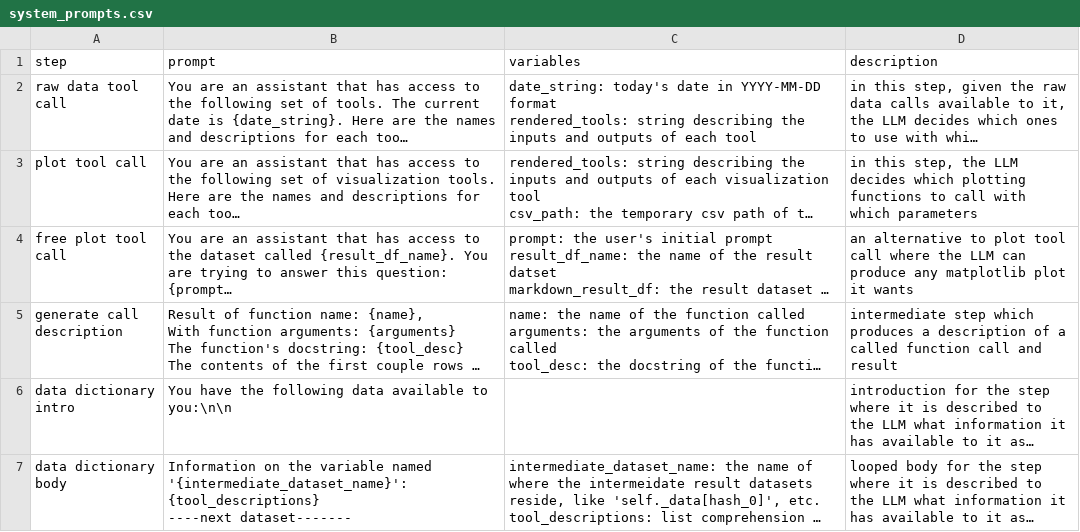
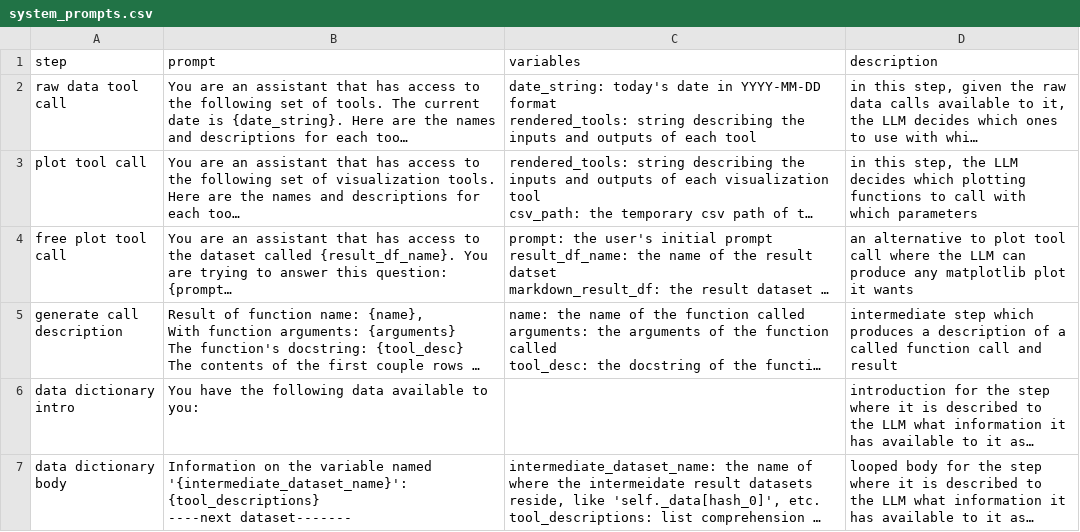
Before and after one commit to dhopp1/llads, a CSV file: system_prompts.csv, drawn as a sheet; only a part is shown; long unchanged cells end in …; the diff covers the shown part only; the diff names each change by its address in the sheet, - before the commit and + after, or states it on an @@ line.

Commit message:
Retooling errors so that it always returns an object, rewording system prompts slightly

```diff
--- a/system_prompts.csv
+++ b/system_prompts.csv
-B6 (prompt): …available to you:\n\n
+B6 (prompt): …available to you:
```
Also changed, not shown: 2 edited cells elsewhere in this file, 2 other files.
